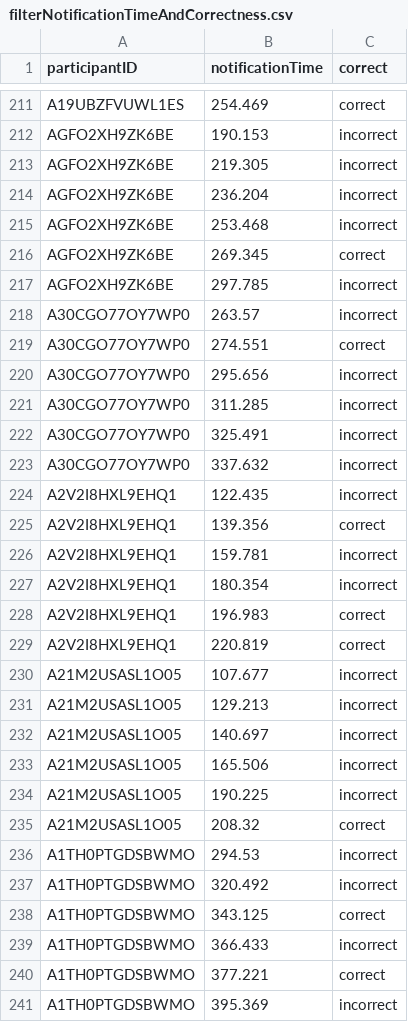
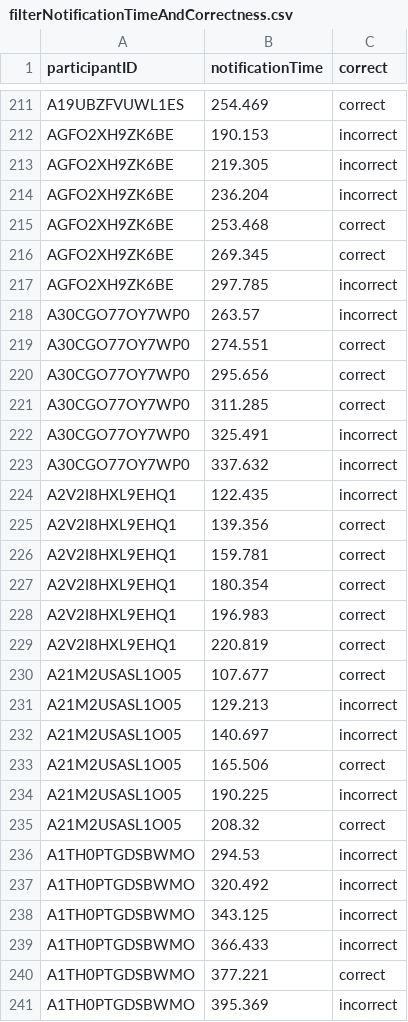
Before and after one commit to dccoleman/WearCPSWeb, a CSV file: analysis/results/filteredCSV/filterNotificationTimeAndCorrectness.csv, drawn as a sheet; only a part is shown, gaps mark what is left out; the diff covers the shown part only.

```diff
--- a/analysis/results/filteredCSV/filterNotificationTimeAndCorrectness.csv
+++ b/analysis/results/filteredCSV/filterNotificationTimeAndCorrectness.csv
@@ -214,3 +214,3 @@ A19UBZFVUWL1ES,254.469,correct
  AGFO2XH9ZK6BE,236.204,incorrect
- AGFO2XH9ZK6BE,253.468,incorrect
+ AGFO2XH9ZK6BE,253.468,correct
  AGFO2XH9ZK6BE,269.345,correct
@@ -219,4 +219,4 @@ A30CGO77OY7WP0,263.57,incorrect
 A30CGO77OY7WP0,274.551,correct
-A30CGO77OY7WP0,295.656,incorrect
-A30CGO77OY7WP0,311.285,incorrect
+A30CGO77OY7WP0,295.656,correct
+A30CGO77OY7WP0,311.285,correct
 A30CGO77OY7WP0,325.491,incorrect
@@ -225,10 +225,10 @@ A2V2I8HXL9EHQ1,122.435,incorrect
 A2V2I8HXL9EHQ1,139.356,correct
-A2V2I8HXL9EHQ1,159.781,incorrect
-A2V2I8HXL9EHQ1,180.354,incorrect
+A2V2I8HXL9EHQ1,159.781,correct
+A2V2I8HXL9EHQ1,180.354,correct
 A2V2I8HXL9EHQ1,196.983,correct
 A2V2I8HXL9EHQ1,220.819,correct
-A21M2USASL1O05,107.677,incorrect
+A21M2USASL1O05,107.677,correct
 A21M2USASL1O05,129.213,incorrect
 A21M2USASL1O05,140.697,incorrect
-A21M2USASL1O05,165.506,incorrect
+A21M2USASL1O05,165.506,correct
 A21M2USASL1O05,190.225,incorrect
@@ -237,3 +237,3 @@ A1TH0PTGDSBWMO,294.53,incorrect
 A1TH0PTGDSBWMO,320.492,incorrect
-A1TH0PTGDSBWMO,343.125,correct
+A1TH0PTGDSBWMO,343.125,incorrect
 A1TH0PTGDSBWMO,366.433,incorrect
```
Also changed, not shown: 75 edited cells elsewhere in this file, analysis/results/filteredCSV/filterEducationVsPerformance.csv, analysis/results/filteredCSV/filterNotificationGradeLevels.csv, 24 other files.
